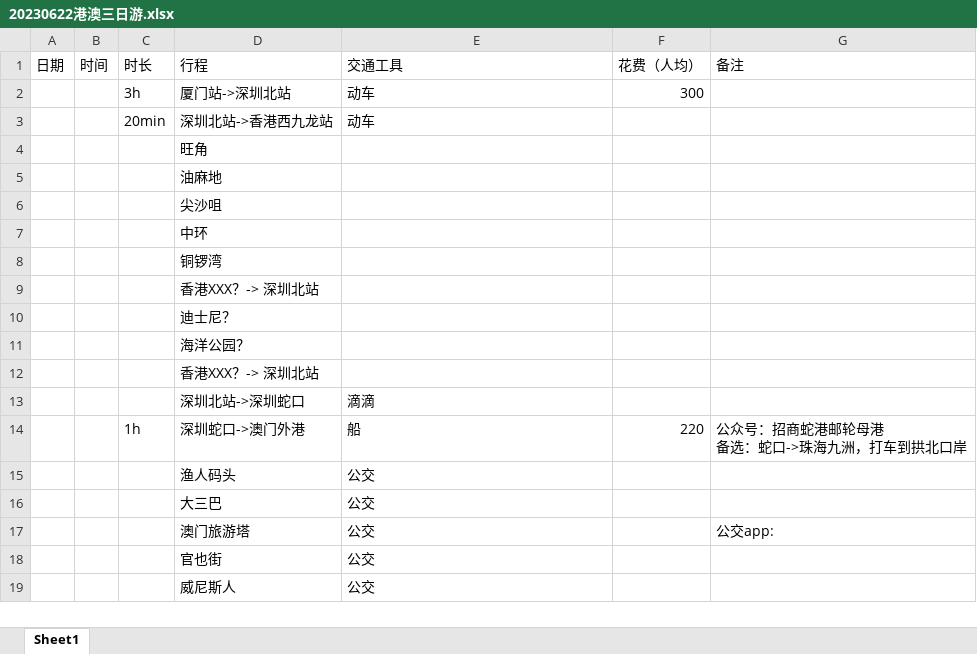
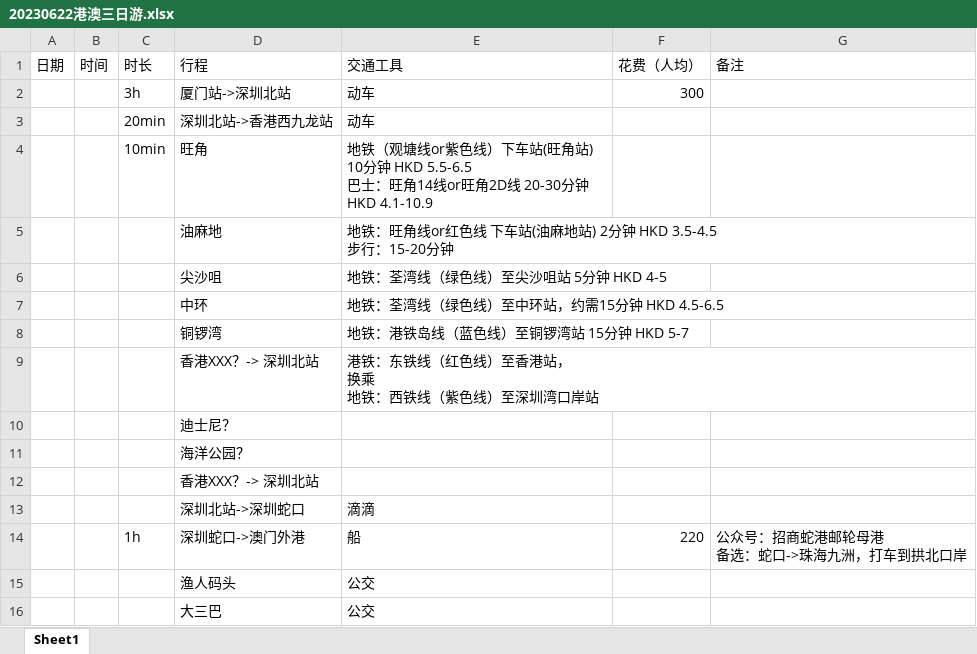
Before and after one commit to SWE15041/MyNote, an Excel workbook: 旅行/20230622港澳三日游.xlsx, sheet Sheet1, drawn as a sheet; only a part is shown; the shorter side is filled out with more unchanged rows; values as stored, in another font and other column widths than the file's, no borders; removed rows and columns are numbered as before the commit, all else as after; ↵ is a line break in a cell; the diff names each change by its address in the sheet, - before the commit and + after, or states it on an @@ line.

Commit message:
香港旅行

```diff
--- a/旅行/20230622港澳三日游.xlsx (sheet Sheet1)
+++ b/旅行/20230622港澳三日游.xlsx (sheet Sheet1)
-row 4:  |  |  | 旺角
-row 5:  |  |  | 油麻地
-row 6:  |  |  | 尖沙咀
-row 7:  |  |  | 中环
-row 8:  |  |  | 铜锣湾
-row 9:  |  |  | 香港XXX？-> 深圳北站
+row 4:  |  | 10min | 旺角 | 地铁（观塘线or紫色线）下车站(旺角站) 10分钟 HKD 5.5-6.5 ↵ 巴士：旺角14线or旺角2D线 20-30分钟 HKD 4.1-10.9
+row 5:  |  |  | 油麻地 | 地铁：旺角线or红色线 下车站(油麻地站) 2分钟 HKD 3.5-4.5 ↵ 步行：15-20分钟
+row 6:  |  |  | 尖沙咀 | 地铁：荃湾线（绿色线）至尖沙咀站 5分钟 HKD 4-5
+row 7:  |  |  | 中环 | 地铁：荃湾线（绿色线）至中环站，约需15分钟 HKD 4.5-6.5
+row 8:  |  |  | 铜锣湾 | 地铁：港铁岛线（蓝色线）至铜锣湾站 15分钟 HKD 5-7
+row 9:  |  |  | 香港XXX？-> 深圳北站 | 港铁：东铁线（红色线）至香港站， ↵ 换乘 ↵ 地铁：西铁线（紫色线）至深圳湾口岸站
```
